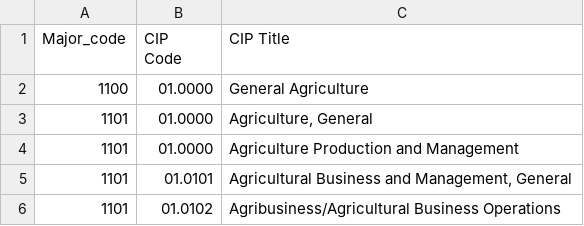
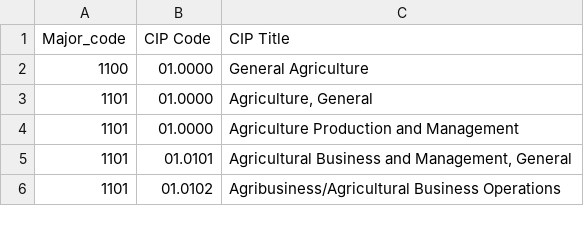
Before and after one commit to Amantux/Data_606, a CSV file: Project/PUMS_To_CIP_2010.csv, drawn as a sheet; only a part is shown.

```diff
--- a/Project/PUMS_To_CIP_2010.csv
+++ b/Project/PUMS_To_CIP_2010.csv
@@ -1,3 +1,2 @@
-Major_code,"CIP
-Code",CIP Title
+Major_code,CIP Code,CIP Title
 1100,01.0000,General Agriculture
```
Also changed, not shown: 1 other file.
